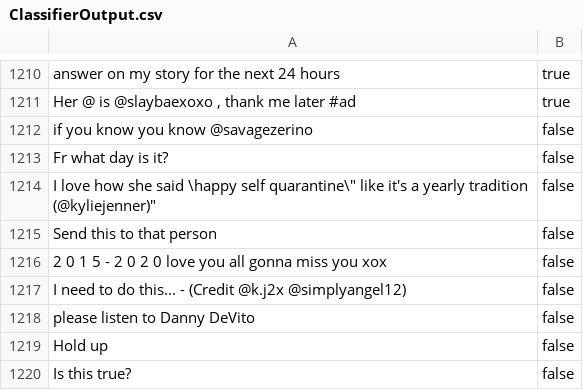
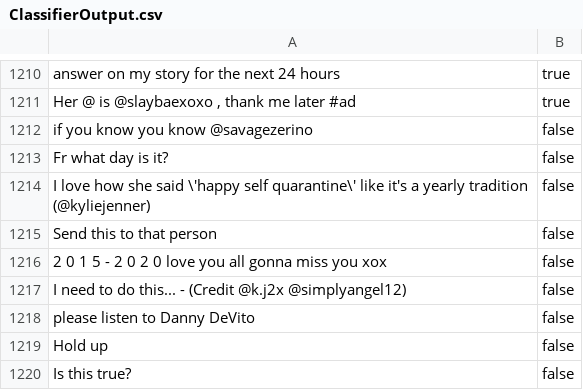
Before and after one commit to robertnorrie/NoMoPromoClassifier, a CSV file: ML/ClassifierOutput.csv, drawn as a sheet; only a part is shown, gaps mark what is left out; the diff names each change by its address in the sheet, - before the commit and + after, or states it on an @@ line.

Commit message:
Update ClassifierOutput.csv

```diff
--- a/ML/ClassifierOutput.csv
+++ b/ML/ClassifierOutput.csv
-A1214: …she said \happy self quarantine\" like it's a yearly tradition (@kyliejenner)"
+A1214: …she said \'happy self quarantine\' like it's a yearly tradition (@kyliejenner)
```
